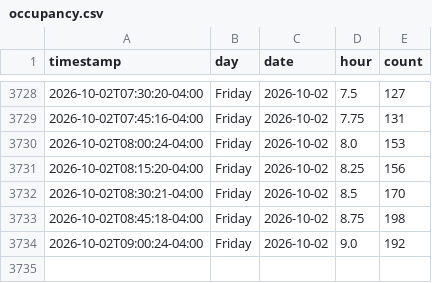
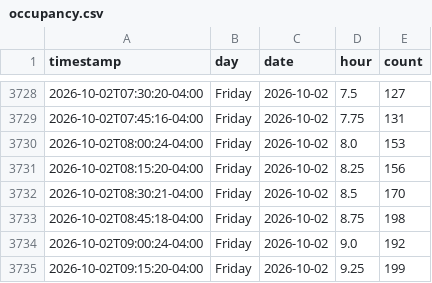
Before and after one commit to aditak367/uconn-gym-tracker, a CSV file: docs/data/occupancy.csv, drawn as a sheet; only a part is shown, gaps mark what is left out.

```diff
--- a/docs/data/occupancy.csv
+++ b/docs/data/occupancy.csv
@@ -3734 +3734,2 @@ timestamp,day,date,hour,count
 2026-10-02T09:00:24-04:00,Friday,2026-10-02,9.0,192
+2026-10-02T09:15:20-04:00,Friday,2026-10-02,9.25,199
```
